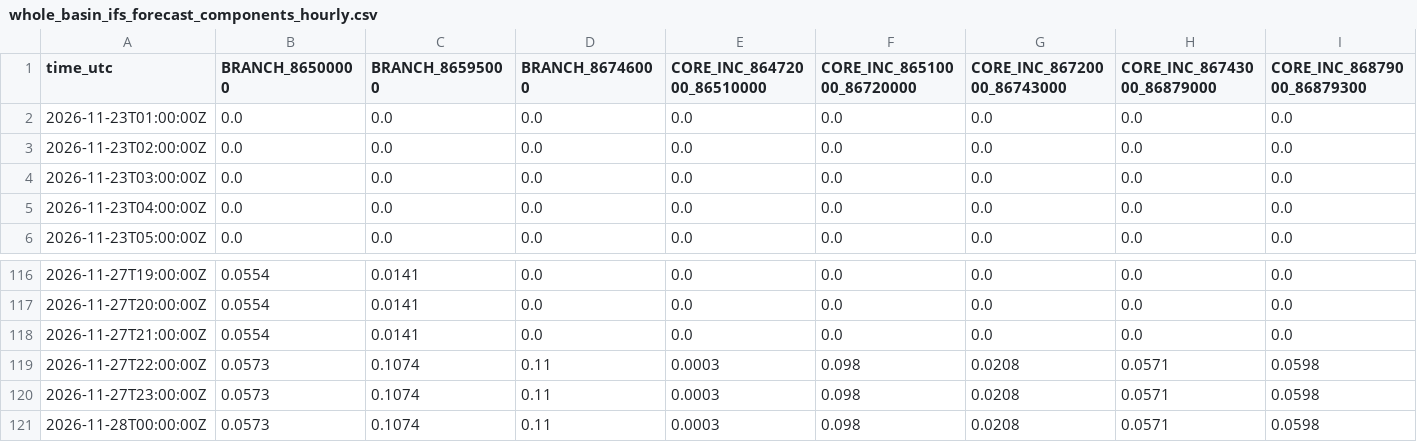
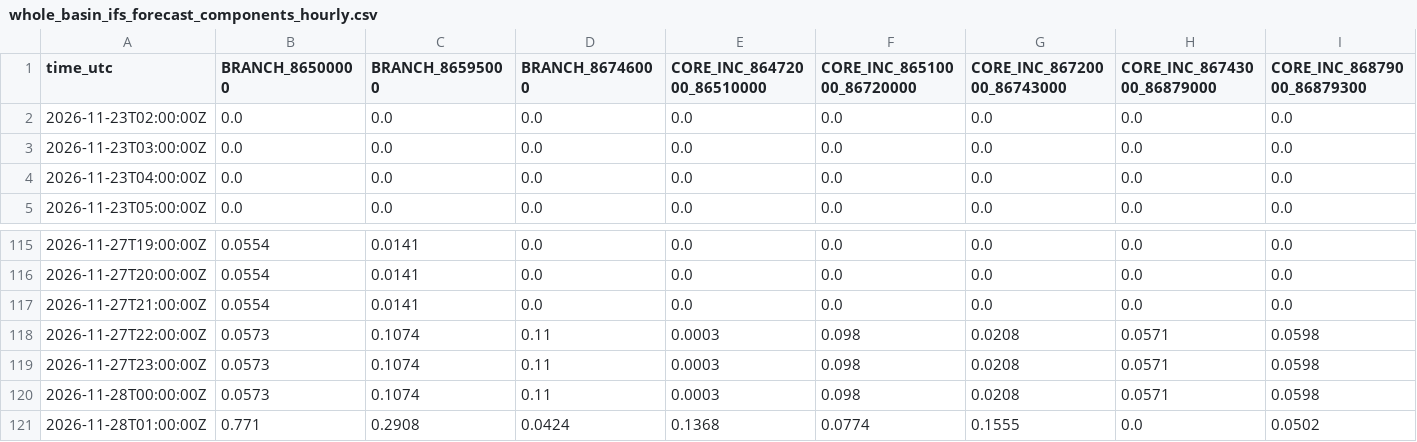
Before and after one commit to previne-taquari-antas/Previne-Taquari-Antas---Redes-Neurais, a CSV file: assets/data/hec_hms_g040_full_basin/whole_basin_ifs_forecast_components_hourly.csv, drawn as a sheet; only a part is shown, gaps mark what is left out; removed rows and columns are numbered as before the commit, all else as after; rows hold the shown columns only; the diff names each change by its address in the sheet, - before the commit and + after, or states it on an @@ line.

Commit message:
bot: update G040 whole-basin observed-branch architecture [skip ci]

```diff
--- a/assets/data/hec_hms_g040_full_basin/whole_basin_ifs_forecast_components_hourly.csv
+++ b/assets/data/hec_hms_g040_full_basin/whole_basin_ifs_forecast_components_hourly.csv
-row 2: 2026-11-23T01:00:00Z | 0.0 | 0.0 | 0.0 | 0.0 | 0.0 | 0.0 | 0.0 | 0.0
+row 121: 2026-11-28T01:00:00Z | 0.771 | 0.2908 | 0.0424 | 0.1368 | 0.0774 | 0.1555 | 0.0 | 0.0502
```
Also changed, not shown: assets/data/hec_hms_g040_full_basin/whole_basin_ifs_forecast_hourly.csv, assets/data/hec_hms_g040_full_basin/whole_basin_observed_rain_fullgrid_hourly.csv, 16 other files.
